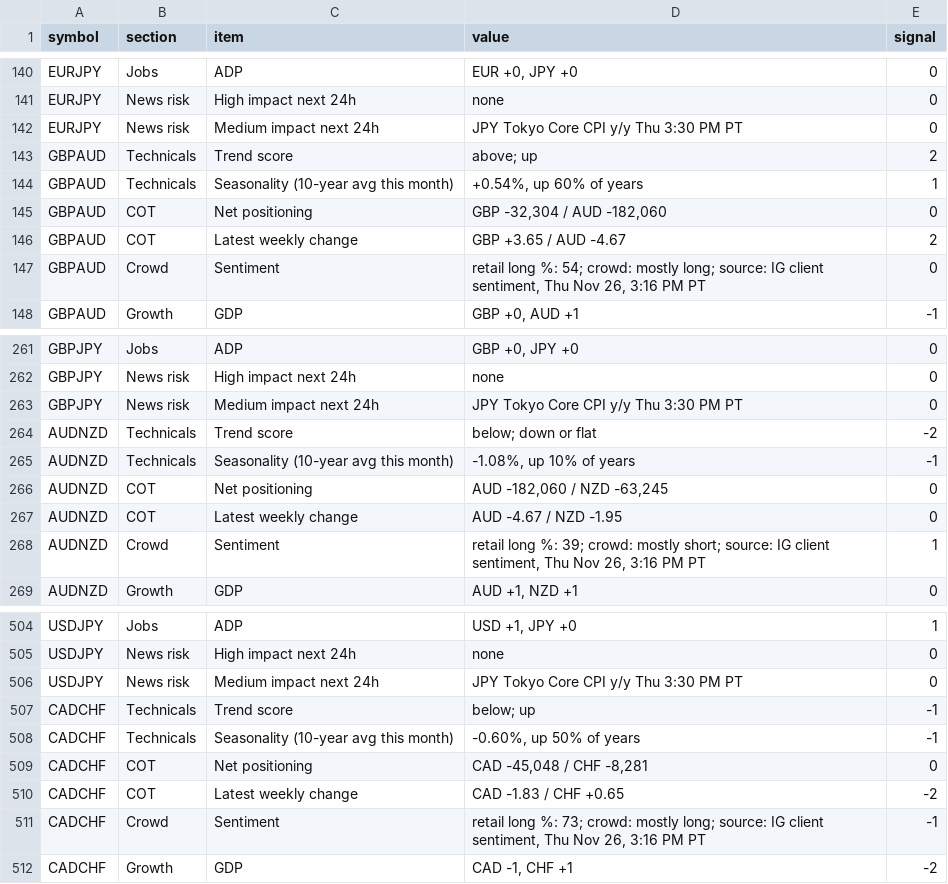
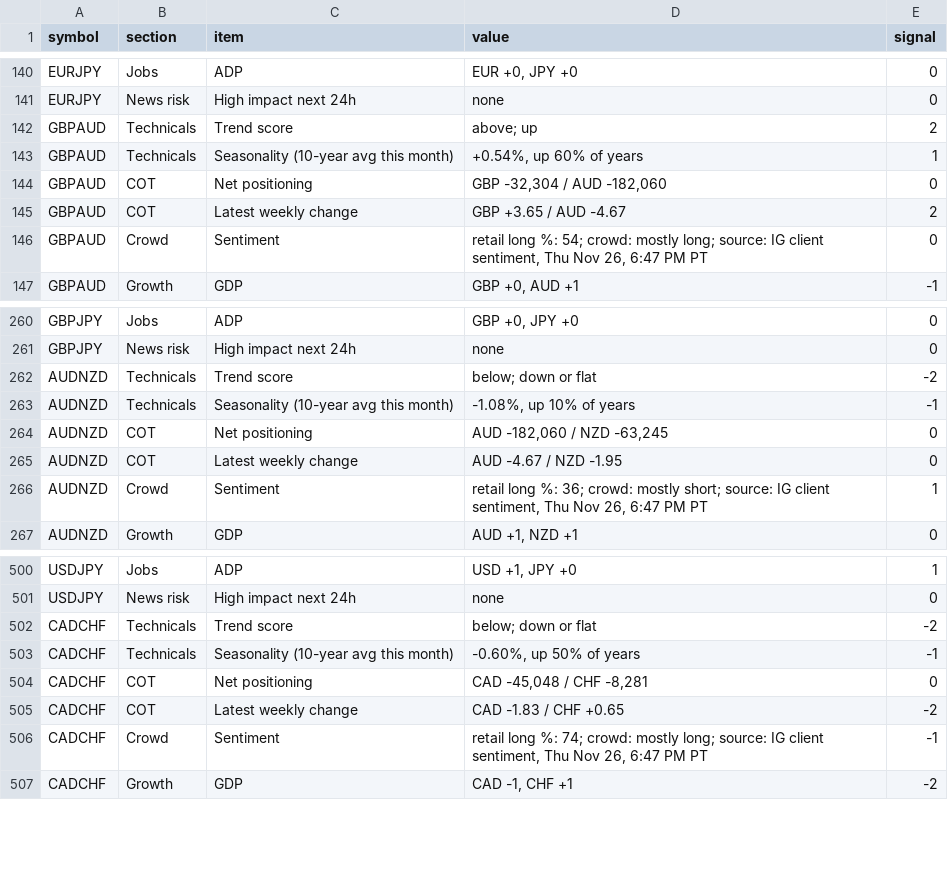
Before and after one commit to PatelNicknp/nicks-edge-dashboard, a CSV file: output/scorecard_details.csv, drawn as a sheet; only a part is shown, gaps mark what is left out; the diff covers the shown part only.

Commit message:
Update data 2026-11-27T02:49Z

```diff
--- a/output/scorecard_details.csv
+++ b/output/scorecard_details.csv
@@ -141,3 +141,2 @@ EURJPY,Jobs,ADP,"EUR +0, JPY +0",0
 EURJPY,News risk,High impact next 24h,none,0
-EURJPY,News risk,Medium impact next 24h,JPY Tokyo Core CPI y/y Thu 3:30 PM PT,0
 GBPAUD,Technicals,Trend score,above; up,2
@@ -146,3 +145,3 @@ GBPAUD,COT,Net positioning,"GBP -32,304 / AUD -182,060",0
 GBPAUD,COT,Latest weekly change,GBP +3.65 / AUD -4.67,2
-GBPAUD,Crowd,Sentiment,"retail long %: 54; crowd: mostly long; source: IG client sentiment, Thu Nov 26, 3:16 PM PT",0
+GBPAUD,Crowd,Sentiment,"retail long %: 54; crowd: mostly long; source: IG client sentiment, Thu Nov 26, 6:47 PM PT",0
 GBPAUD,Growth,GDP,"GBP +0, AUD +1",-1
@@ -262,3 +261,2 @@ GBPJPY,Jobs,ADP,"GBP +0, JPY +0",0
 GBPJPY,News risk,High impact next 24h,none,0
-GBPJPY,News risk,Medium impact next 24h,JPY Tokyo Core CPI y/y Thu 3:30 PM PT,0
 AUDNZD,Technicals,Trend score,below; down or flat,-2
@@ -267,3 +265,3 @@ AUDNZD,COT,Net positioning,"AUD -182,060 / NZD -63,245",0
 AUDNZD,COT,Latest weekly change,AUD -4.67 / NZD -1.95,0
-AUDNZD,Crowd,Sentiment,"retail long %: 39; crowd: mostly short; source: IG client sentiment, Thu Nov 26, 3:16 PM PT",1
+AUDNZD,Crowd,Sentiment,"retail long %: 36; crowd: mostly short; source: IG client sentiment, Thu Nov 26, 6:47 PM PT",1
 AUDNZD,Growth,GDP,"AUD +1, NZD +1",0
@@ -505,4 +501,3 @@ USDJPY,Jobs,ADP,"USD +1, JPY +0",1
 USDJPY,News risk,High impact next 24h,none,0
-USDJPY,News risk,Medium impact next 24h,JPY Tokyo Core CPI y/y Thu 3:30 PM PT,0
-CADCHF,Technicals,Trend score,below; up,-1
+CADCHF,Technicals,Trend score,below; down or flat,-2
 CADCHF,Technicals,Seasonality (10-year avg this month),"-0.60%, up 50% of years",-1
@@ -510,3 +505,3 @@ CADCHF,COT,Net positioning,"CAD -45,048 / CHF -8,281",0
 CADCHF,COT,Latest weekly change,CAD -1.83 / CHF +0.65,-2
-CADCHF,Crowd,Sentiment,"retail long %: 73; crowd: mostly long; source: IG client sentiment, Thu Nov 26, 3:16 PM PT",-1
+CADCHF,Crowd,Sentiment,"retail long %: 74; crowd: mostly long; source: IG client sentiment, Thu Nov 26, 6:47 PM PT",-1
 CADCHF,Growth,GDP,"CAD -1, CHF +1",-2
```
Also changed, not shown: 6 removed rows and 59 edited cells elsewhere in this file, output/ai_method.csv, output/news_risk.csv, 27 other files.
